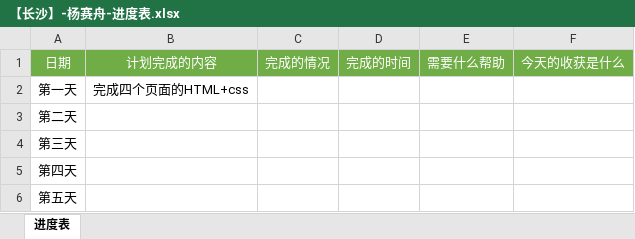
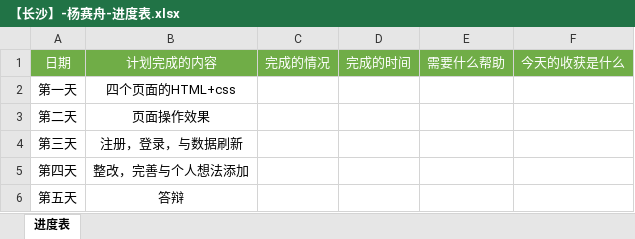
Before and after one commit to ysz19950505/wangyang, an Excel workbook: 【长沙】-杨赛舟-进度表.xlsx, sheet 进度表, drawn as a sheet; values as stored, in another font and other column widths than the file's, no borders; the diff names each change by its address in the sheet, - before the commit and + after, or states it on an @@ line.

Commit message:
计划

```diff
--- a/【长沙】-杨赛舟-进度表.xlsx (sheet 进度表)
+++ b/【长沙】-杨赛舟-进度表.xlsx (sheet 进度表)
-B2: 完成四个页面的HTML+css
+B2: 四个页面的HTML+css
-B3: (empty)
+B3: 页面操作效果
-B4: (empty)
+B4: 注册，登录，与数据刷新
-B5: (empty)
+B5: 整改，完善与个人想法添加
-B6: (empty)
+B6: 答辩
```
